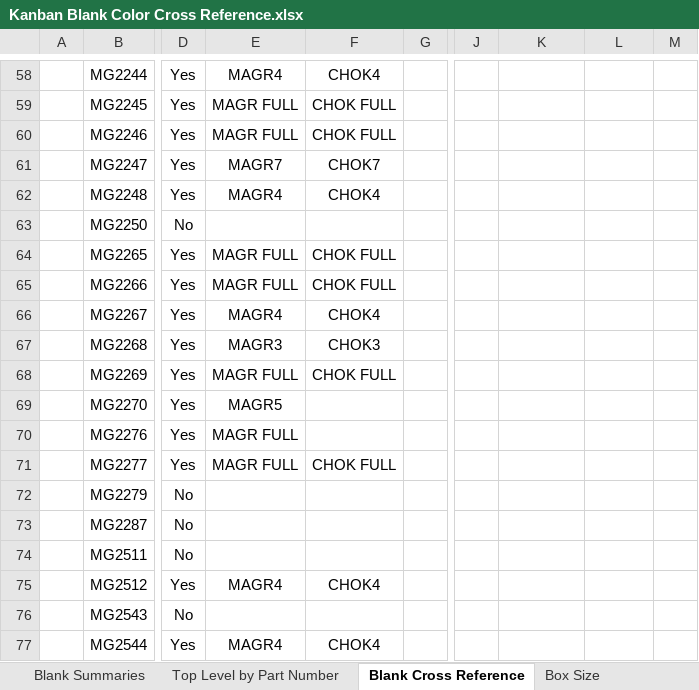
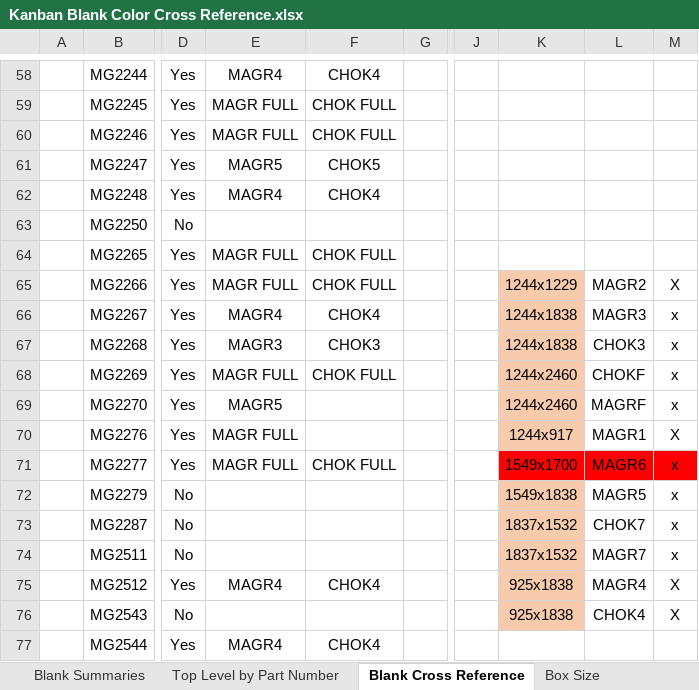
Before and after one commit to sg-p4x347/Quick-Ship-Router, an Excel workbook: Quick Ship Router/bin/Debug/Kanban Blank Color Cross Reference.xlsx, sheet Blank Cross Reference, drawn as a sheet; only a part is shown, gaps mark what is left out; values as stored, in another font and other column widths than the file's, no borders; the diff covers the shown part only; the diff names each change by its address in the sheet, - before the commit and + after, or states it on an @@ line.

```diff
--- a/Quick Ship Router/bin/Debug/Kanban Blank Color Cross Reference.xlsx (sheet Blank Cross Reference)
+++ b/Quick Ship Router/bin/Debug/Kanban Blank Color Cross Reference.xlsx (sheet Blank Cross Reference)
-E61: MAGR7
+E61: MAGR5
-F61: CHOK7
+F61: CHOK5
-K65: (empty)
+K65: 1244x1229
-K65:K70 fill: none
+K65:K70 fill: #F8CBAD
-L65: (empty)
+L65: MAGR2
-M65: (empty)
+M65: X
-K66:K67: (empty)
+K66:K67: 1244x1838
-L66: (empty)
+L66: MAGR3
-M66:M69: (empty)
+M66:M69: x
-L67: (empty)
+L67: CHOK3
-K68:K69: (empty)
+K68:K69: 1244x2460
-L68: (empty)
+L68: CHOKF
-L69: (empty)
+L69: MAGRF
-K70: (empty)
+K70: 1244x917
-L70: (empty)
+L70: MAGR1
-M70: (empty)
+M70: X
-K71: (empty)
+K71: 1549x1700
-K71:M71 fill: none
+K71:M71 fill: #FF0000
-L71: (empty)
+L71: MAGR6
-M71:M74: (empty)
+M71:M74: x
-K72: (empty)
+K72: 1549x1838
-K72:K76 fill: none
+K72:K76 fill: #F8CBAD
-L72: (empty)
+L72: MAGR5
-K73:K74: (empty)
+K73:K74: 1837x1532
-L73: (empty)
+L73: CHOK7
-L74: (empty)
+L74: MAGR7
-K75:K76: (empty)
+K75:K76: 925x1838
-L75: (empty)
+L75: MAGR4
-M75:M76: (empty)
+M75:M76: X
-L76: (empty)
+L76: CHOK4
```
Also changed, not shown: 200 edited cells and cell formats elsewhere in this sheet, formulas that keep their value, Quick Ship Router/bin/Debug/Summary Sheet.xlsx, 33 other files.
